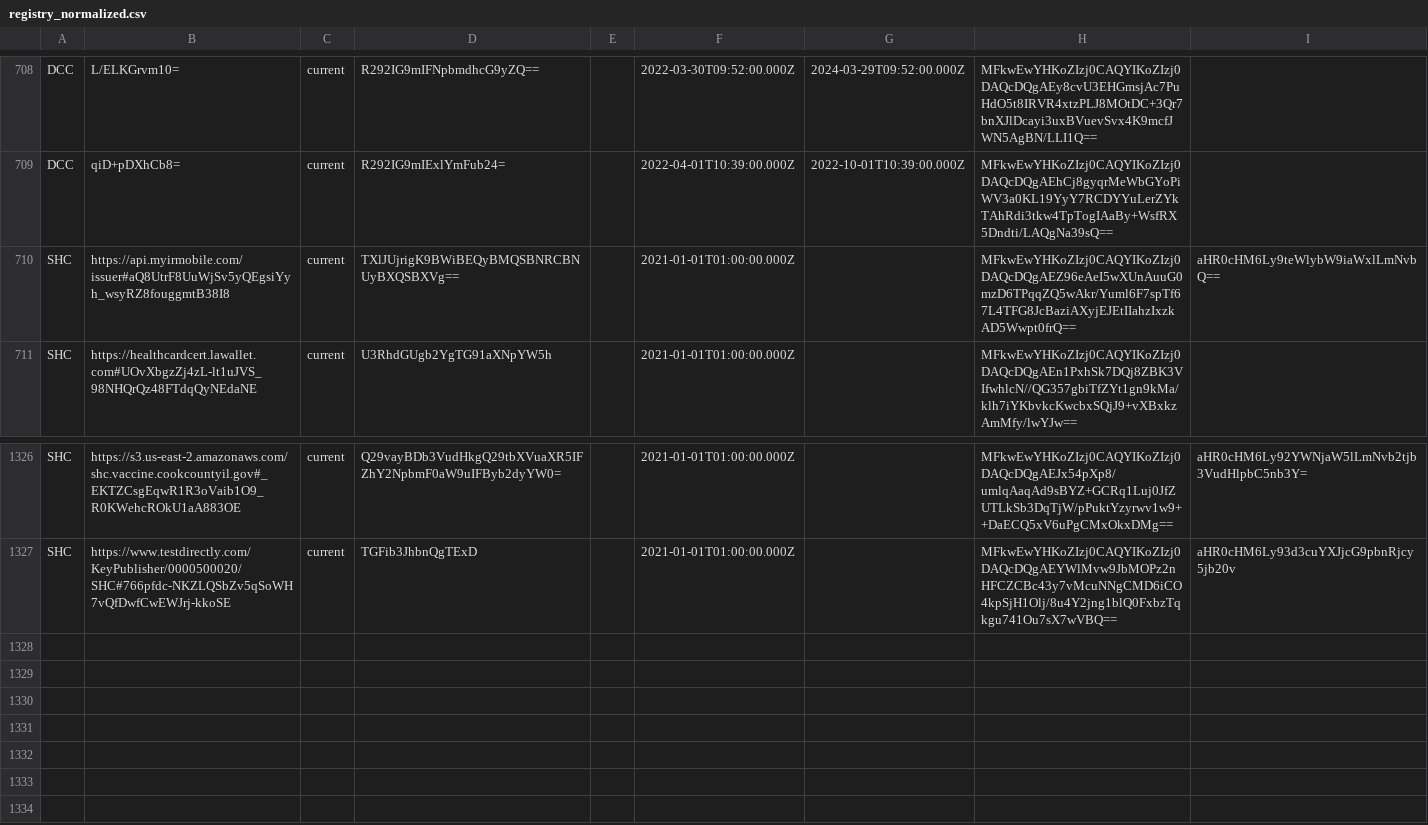
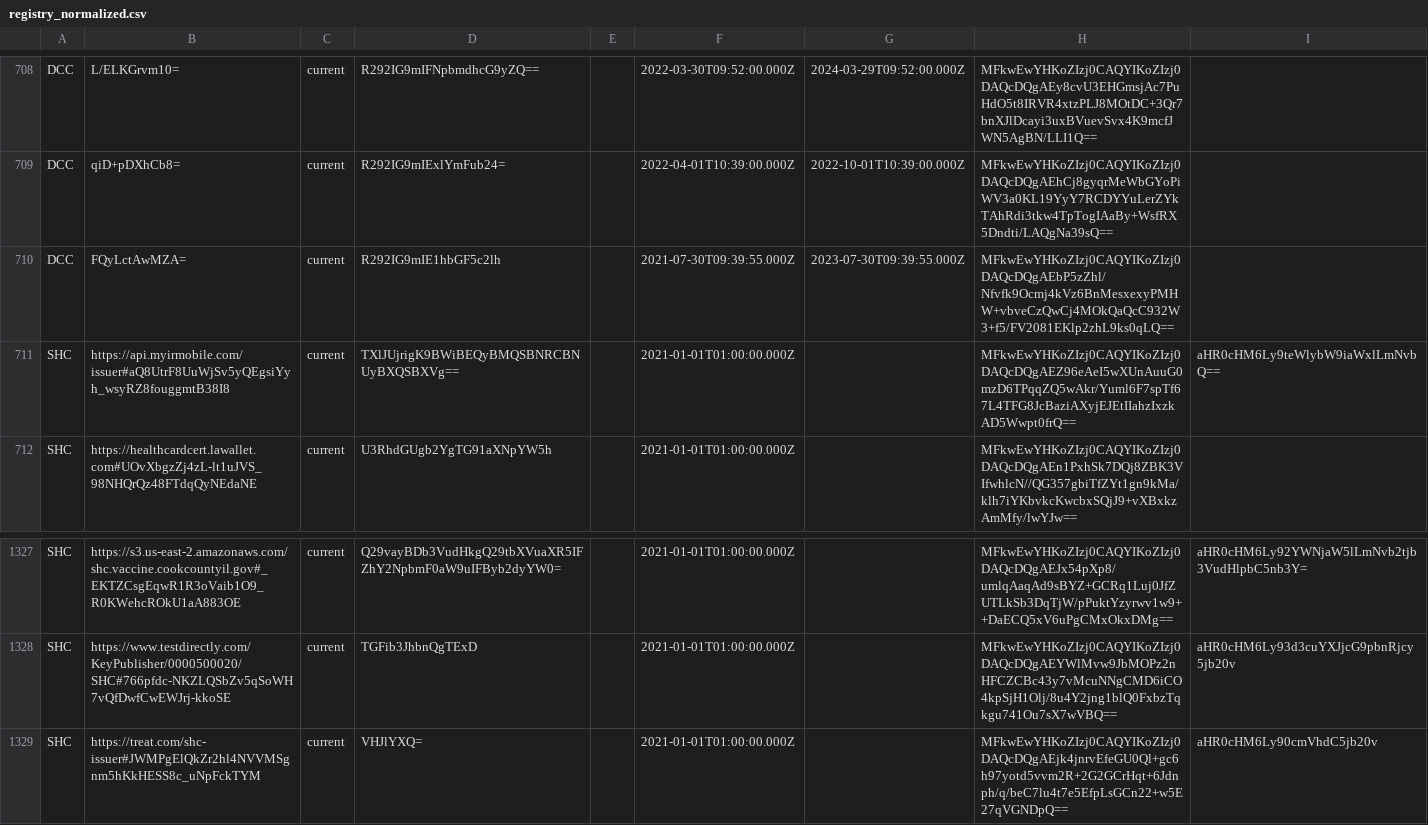
Before and after one commit to Path-Check/trust-registry, a CSV file: registry_normalized.csv, drawn as a sheet; only a part is shown, gaps mark what is left out.

Commit message:
Registry updates for 2022-04-05

```diff
--- a/registry_normalized.csv
+++ b/registry_normalized.csv
@@ -709,2 +709,3 @@ DCC,L/ELKGrvm10=,current,R292IG9mIFNpbmdhcG9yZQ==,,2022-03-30T09:52:00.000Z,2024
 DCC,qiD+pDXhCb8=,current,R292IG9mIExlYmFub24=,,2022-04-01T10:39:00.000Z,2022-10-01T10:39:00.000Z,MFkwEwYHKoZIzj0CAQYIKoZIzj0DAQcDQgAEhCj8gyqrMeWbGYoPiWV3a0KL19YyY7RCDYYuLerZYkTAhRdi3tkw4TpTogIAaBy+WsfRX5Dndti/LAQgNa39sQ==,
+DCC,FQyLctAwMZA=,current,R292IG9mIE1hbGF5c2lh,,2021-07-30T09:39:55.000Z,2023-07-30T09:39:55.000Z,MFkwEwYHKoZIzj0CAQYIKoZIzj0DAQcDQgAEbP5zZhl/Nfvfk9Ocmj4kVz6BnMesxexyPMHW+vbveCzQwCj4MOkQaQcC932W3+f5/FV2081EKlp2zhL9ks0qLQ==,
 SHC,https://api.myirmobile.com/issuer#aQ8UtrF8UuWjSv5yQEgsiYyh_wsyRZ8fouggmtB38I8,current,TXlJUjrigK9BWiBEQyBMQSBNRCBNUyBXQSBXVg==,,2021-01-01T01:00:00.000Z,,MFkwEwYHKoZIzj0CAQYIKoZIzj0DAQcDQgAEZ96eAeI5wXUnAuuG0mzD6TPqqZQ5wAkr/Yuml6F7spTf67L4TFG8JcBaziAXyjEJEtIIahzIxzkAD5Wwpt0frQ==,aHR0cHM6Ly9teWlybW9iaWxlLmNvbQ==
@@ -1327 +1328,2 @@ SHC,https://s3.us-east-2.amazonaws.com/shc.vaccine.cookcountyil.gov#_EKTZCsgEqwR
 SHC,https://www.testdirectly.com/KeyPublisher/0000500020/SHC#766pfdc-NKZLQSbZv5qSoWH7vQfDwfCwEWJrj-kkoSE,current,TGFib3JhbnQgTExD,,2021-01-01T01:00:00.000Z,,MFkwEwYHKoZIzj0CAQYIKoZIzj0DAQcDQgAEYWlMvw9JbMOPz2nHFCZCBc43y7vMcuNNgCMD6iCO4kpSjH1Olj/8u4Y2jng1blQ0FxbzTqkgu741Ou7sX7wVBQ==,aHR0cHM6Ly93d3cuYXJjcG9pbnRjcy5jb20v
+SHC,https://treat.com/shc-issuer#JWMPgElQkZr2hl4NVVMSgnm5hKkHESS8c_uNpFckTYM,current,VHJlYXQ=,,2021-01-01T01:00:00.000Z,,MFkwEwYHKoZIzj0CAQYIKoZIzj0DAQcDQgAEjk4jnrvEfeGU0Ql+gc6h97yotd5vvm2R+2G2GCrHqt+6Jdnph/q/beC7lu4t7e5EfpLsGCn22+w5E27qVGNDpQ==,aHR0cHM6Ly90cmVhdC5jb20v
```
Also changed, not shown: 2 other files.
